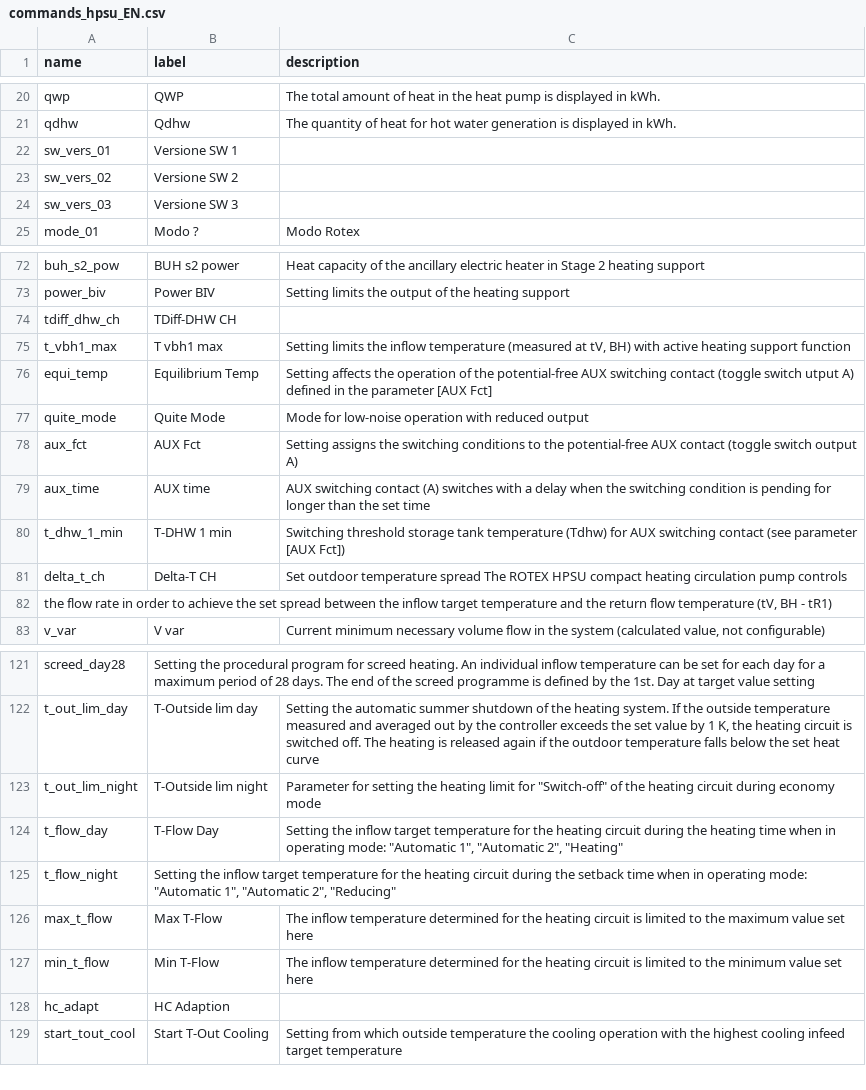
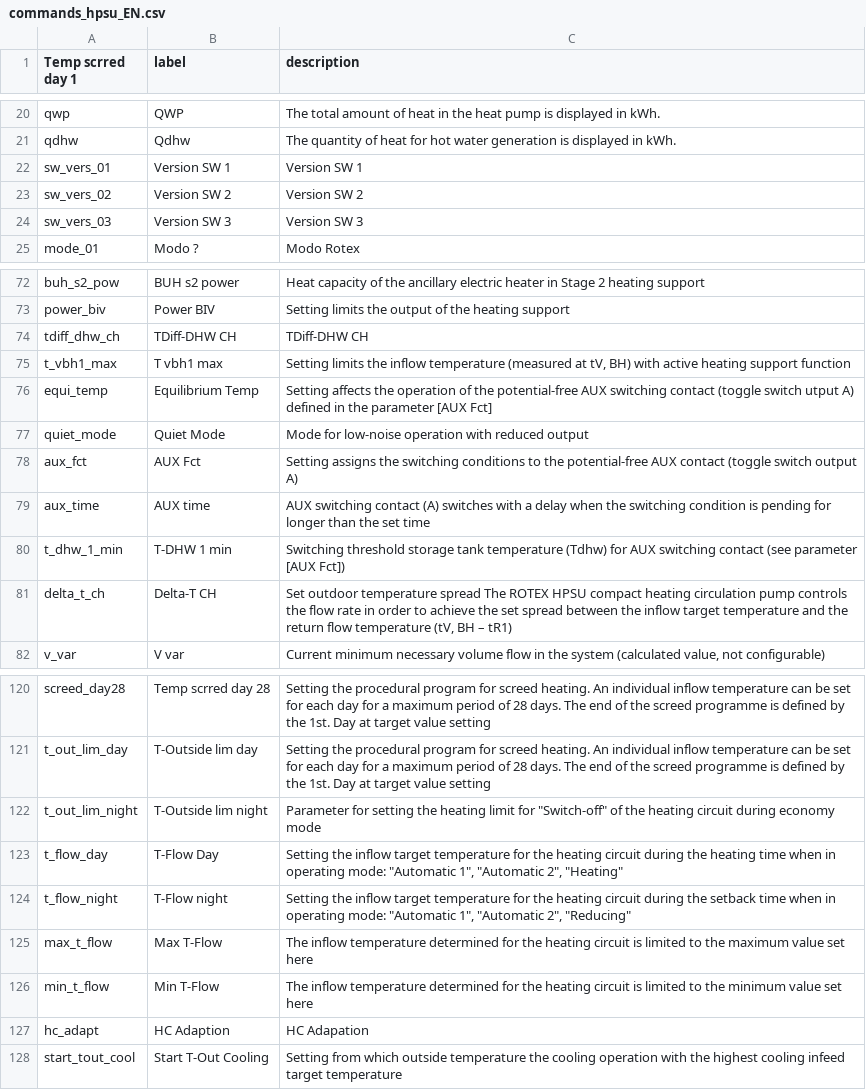
Before and after one commit to zanac/pyHPSU, a CSV file: etc/pyHPSU/commands_hpsu_EN.csv, drawn as a sheet; only a part is shown, gaps mark what is left out; removed rows and columns are numbered as before the commit, all else as after; the diff covers the shown part only; the diff names each change by its address in the sheet, - before the commit and + after, or states it on an @@ line.

```diff
--- a/etc/pyHPSU/commands_hpsu_EN.csv
+++ b/etc/pyHPSU/commands_hpsu_EN.csv
-A1: name
+A1: Temp scrred day 1
-B22 (label): Versione SW 1
+B22 (label): Version SW 1
-C22 (description): (empty)
+C22 (description): Version SW 1
-B23 (label): Versione SW 2
+B23 (label): Version SW 2
-C23 (description): (empty)
+C23 (description): Version SW 2
-B24 (label): Versione SW 3
+B24 (label): Version SW 3
-C24 (description): (empty)
+C24 (description): Version SW 3
-C74 (description): (empty)
+C74 (description): TDiff-DHW CH
-A77 (Temp scrred day 1): quite_mode
+A77 (Temp scrred day 1): quiet_mode
-B77 (label): Quite Mode
+B77 (label): Quiet Mode
-C81 (description): …pump controls
+C81 (description): …pump controls the flow rate in order to achieve the set spread between the inflow target temperature and the return flow temperature (tV, BH – tR1)
-row 82: the flow rate in order to achieve the set spread between the inflow target temperature and the return flow temperature (tV, BH - tR1)
-B120 (label): Setting the procedural program for screed heating. An individual inflow temperature can be set for each day for a maximum period of 28 days. The end of the screed programme is defined by the 1st. Day at target value setting
+B120 (label): Temp scrred day 28
-C120 (description): (empty)
+C120 (description): Setting the procedural program for screed heating. An individual inflow temperature can be set for each day for a maximum period of 28 days. The end of the screed programme is defined by the 1st. Day at target value setting
-C121 (description): Setting the automatic summer shutdown of the heating system. If the outside temperature measured and averaged out by the controller exceeds the set value by 1 K, the heating circuit is switched off. The heating is released again if the outdoor temperature falls below the set heat curve
+C121 (description): Setting the procedural program for screed heating. An individual inflow temperature can be set for each day for a maximum period of 28 days. The end of the screed programme is defined by the 1st. Day at target value setting
-B124 (label): Setting the inflow target temperature for the heating circuit during the setback time when in operating mode: "Automatic 1", "Automatic 2", "Reducing"
+B124 (label): T-Flow night
-C124 (description): (empty)
+C124 (description): Setting the inflow target temperature for the heating circuit during the setback time when in operating mode: "Automatic 1", "Automatic 2", "Reducing"
-C127 (description): (empty)
+C127 (description): HC Adapation
```
Also changed, not shown: 58 edited cells elsewhere in this file, etc/pyHPSU/commands_hpsu_DE.csv, 6 other files.
